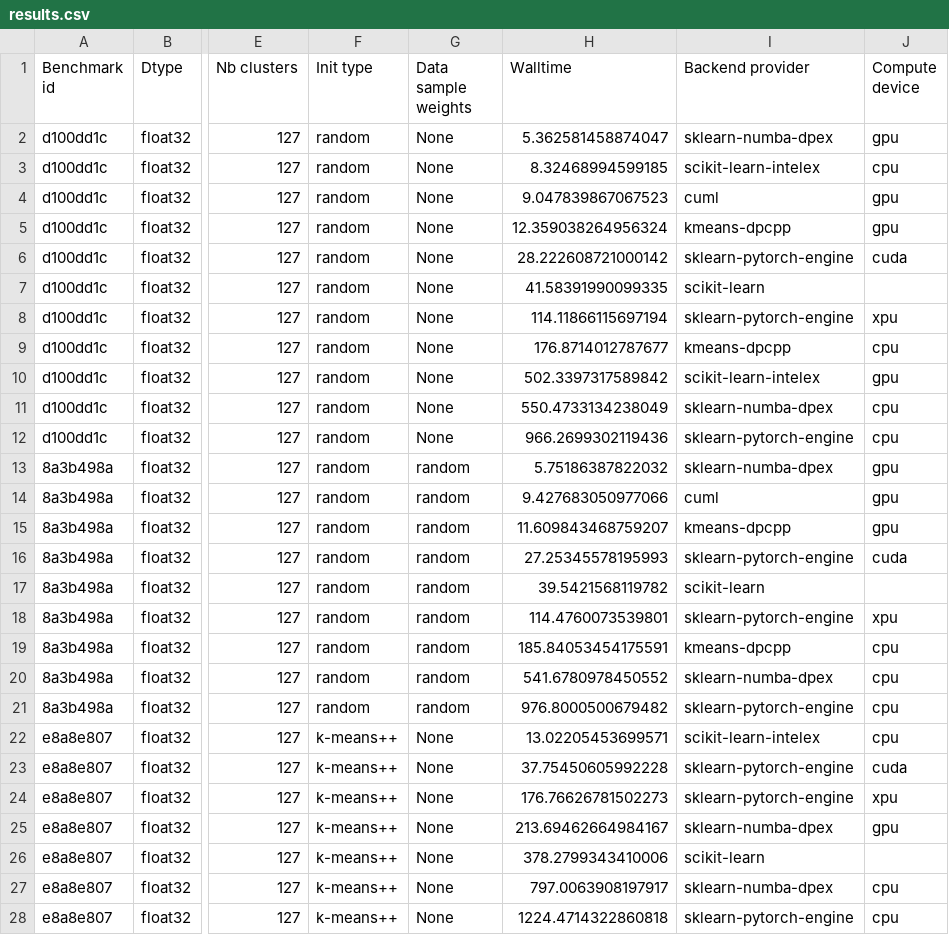
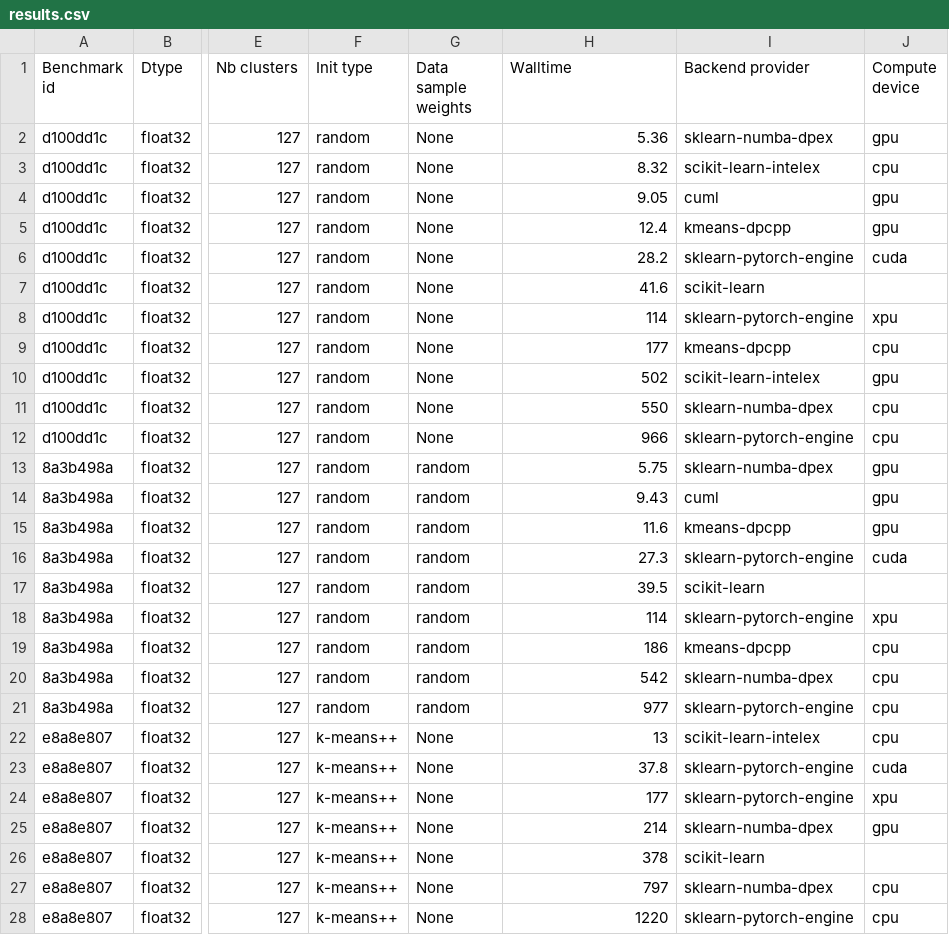
Before and after one commit to soda-inria/sklearn-engine-benchmarks, a CSV file: benchmarks/kmeans/results.csv, drawn as a sheet; only a part is shown, gaps mark what is left out; the diff covers the shown part only; the diff names each change by its address in the sheet, - before the commit and + after, or states it on an @@ line.

```diff
--- a/benchmarks/kmeans/results.csv
+++ b/benchmarks/kmeans/results.csv
-H2 (Walltime): 5.362581458874047
+H2 (Walltime): 5.36
-H3 (Walltime): 8.32468994599185
+H3 (Walltime): 8.32
-H4 (Walltime): 9.047839867067523
+H4 (Walltime): 9.05
-H5 (Walltime): 12.359038264956324
+H5 (Walltime): 12.4
-H6 (Walltime): 28.222608721000142
+H6 (Walltime): 28.2
-H7 (Walltime): 41.58391990099335
+H7 (Walltime): 41.6
-H8 (Walltime): 114.11866115697194
+H8 (Walltime): 114
-H9 (Walltime): 176.8714012787677
+H9 (Walltime): 177
-H10 (Walltime): 502.3397317589842
+H10 (Walltime): 502
-H11 (Walltime): 550.4733134238049
+H11 (Walltime): 550
-H12 (Walltime): 966.2699302119436
+H12 (Walltime): 966
-H13 (Walltime): 5.75186387822032
+H13 (Walltime): 5.75
-H14 (Walltime): 9.427683050977066
+H14 (Walltime): 9.43
-H15 (Walltime): 11.609843468759207
+H15 (Walltime): 11.6
-H16 (Walltime): 27.25345578195993
+H16 (Walltime): 27.3
-H17 (Walltime): 39.5421568119782
+H17 (Walltime): 39.5
-H18 (Walltime): 114.4760073539801
+H18 (Walltime): 114
-H19 (Walltime): 185.84053454175591
+H19 (Walltime): 186
-H20 (Walltime): 541.6780978450552
+H20 (Walltime): 542
-H21 (Walltime): 976.8000500679482
+H21 (Walltime): 977
-H22 (Walltime): 13.02205453699571
+H22 (Walltime): 13
-H23 (Walltime): 37.75450605992228
+H23 (Walltime): 37.8
-H24 (Walltime): 176.76626781502273
+H24 (Walltime): 177
-H25 (Walltime): 213.69462664984167
+H25 (Walltime): 214
-H26 (Walltime): 378.2799343410006
+H26 (Walltime): 378
-H27 (Walltime): 797.0063908197917
+H27 (Walltime): 797
-H28 (Walltime): 1224.4714322860818
+H28 (Walltime): 1220
```
Also changed, not shown: 84 edited cells elsewhere in this file, 1 other file.
